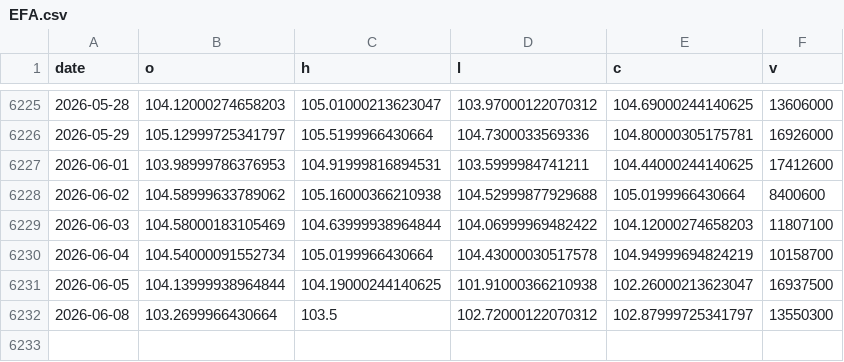
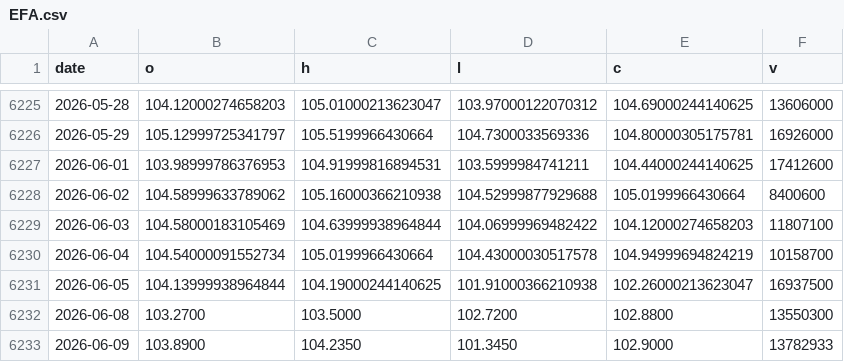
Before and after one commit to phainia/notification, a CSV file: data/tickers/EFA.csv, drawn as a sheet; only a part is shown, gaps mark what is left out.

```diff
--- a/data/tickers/EFA.csv
+++ b/data/tickers/EFA.csv
@@ -6231,2 +6231,3 @@ date,o,h,l,c,v
 2026-06-05,104.13999938964844,104.19000244140625,101.91000366210938,102.26000213623047,16937500
-2026-06-08,103.2699966430664,103.5,102.72000122070312,102.87999725341797,13550300
+2026-06-08,103.2700,103.5000,102.7200,102.8800,13550300
+2026-06-09,103.8900,104.2350,101.3450,102.9000,13782933
```
Also changed, not shown: data/macro/breadth.csv, data/tickers/IWY.csv, 38 other files.
